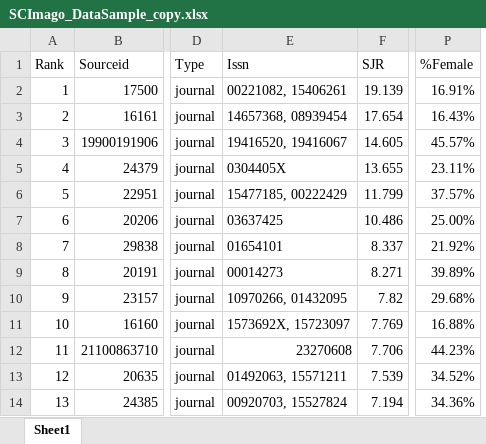
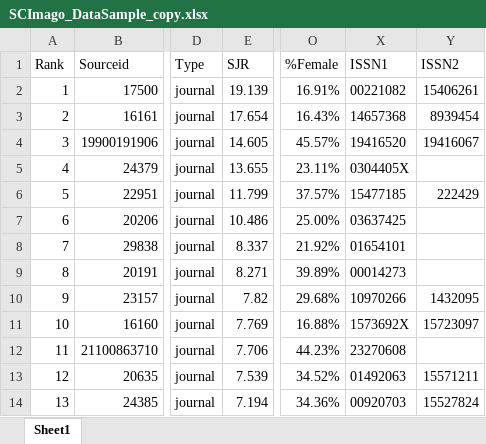
Before and after one commit to JackSparrow2910/SCImago_Project, an Excel workbook: SCImago_DataSample_copy.xlsx, sheet Sheet1, drawn as a sheet; only a part is shown, gaps mark what is left out; values as stored, in another font and other column widths than the file's, no borders; removed rows and columns are numbered as before the commit, all else as after; the diff names each change by its address in the sheet, - before the commit and + after, or states it on an @@ line.

Commit message:
There is ISSN column, which has two values. These values were separated and were put in columns X and Y Also, these columns have names "ISSN1" and "ISSN2" respectively

```diff
--- a/SCImago_DataSample_copy.xlsx (sheet Sheet1)
+++ b/SCImago_DataSample_copy.xlsx (sheet Sheet1)
-column E (Issn), rows 2-14: 00221082, 15406261 | 14657368, 08939454 | 19416520, 19416067 | 0304405X | 15477185, 00222429 | 03637425 | 01654101 | 00014273 | 10970266, 01432095 | 1573692X, 15723097 | 23270608 | 01492063, 15571211 | 00920703, 15527824
@@ column X (ISSN1) unhidden, rows 2-14: 00221082 | 14657368 | 19416520 | 0304405X | 15477185 | 03637425 | 01654101 | 00014273 | 10970266 | 1573692X | 23270608 | 01492063 | 00920703 @@
+column Y (ISSN2), rows 2-14: 15406261 | 8939454 | 19416067 |  | 222429 |  |  |  | 1432095 | 15723097 |  | 15571211 | 15527824
```
